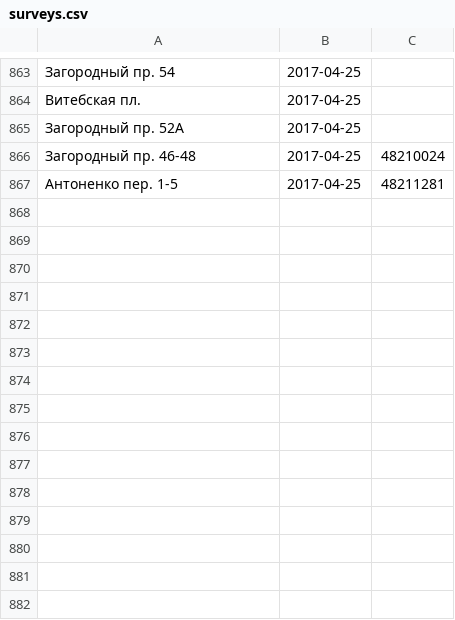
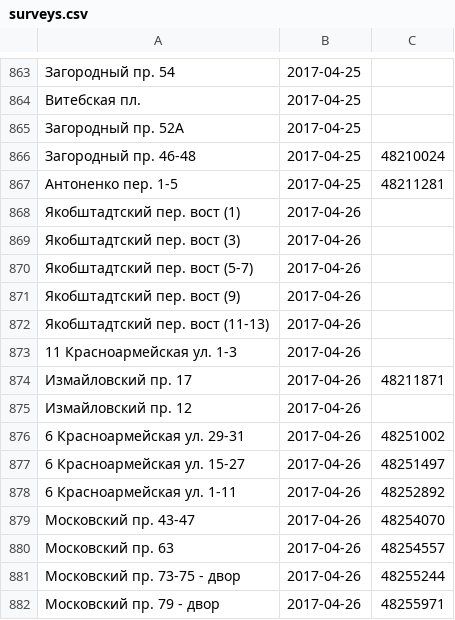
Before and after one commit to AntonKhorev/oplofk, a CSV file: surveys.csv, drawn as a sheet; only a part is shown, gaps mark what is left out; the diff names each change by its address in the sheet, - before the commit and + after, or states it on an @@ line.

Commit message:
2017-04-26 survey

```diff
--- a/surveys.csv
+++ b/surveys.csv
+row 868: Якобштадтский пер. вост (1) | 2017-04-26
+row 869: Якобштадтский пер. вост (3) | 2017-04-26
+row 870: Якобштадтский пер. вост (5-7) | 2017-04-26
+row 871: Якобштадтский пер. вост (9) | 2017-04-26
+row 872: Якобштадтский пер. вост (11-13) | 2017-04-26
+row 873: 11 Красноармейская ул. 1-3 | 2017-04-26
+row 874: Измайловский пр. 17 | 2017-04-26 | 48211871
+row 875: Измайловский пр. 12 | 2017-04-26
+row 876: 6 Красноармейская ул. 29-31 | 2017-04-26 | 48251002
+row 877: 6 Красноармейская ул. 15-27 | 2017-04-26 | 48251497
+row 878: 6 Красноармейская ул. 1-11 | 2017-04-26 | 48252892
+row 879: Московский пр. 43-47 | 2017-04-26 | 48254070
+row 880: Московский пр. 63 | 2017-04-26 | 48254557
+row 881: Московский пр. 73-75 - двор | 2017-04-26 | 48255244
+row 882: Московский пр. 79 - двор | 2017-04-26 | 48255971
```
Also changed, not shown: 1 other file.
